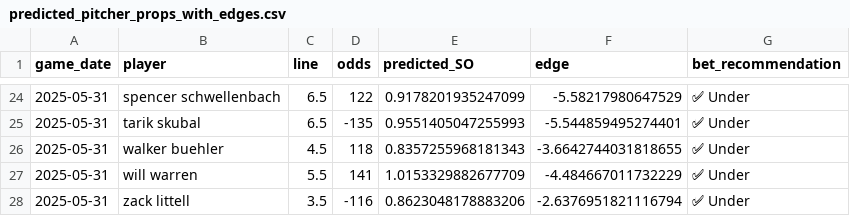
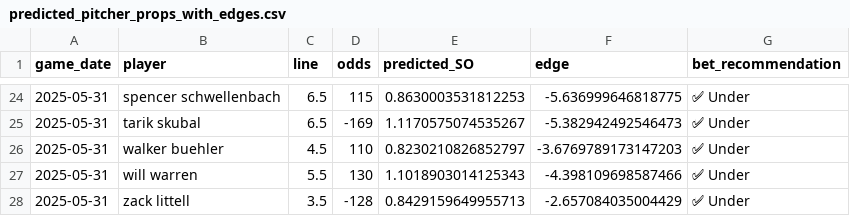
Before and after one commit to radgator13/odds-api-analyze, a CSV file: data/predicted_pitcher_props_with_edges.csv, drawn as a sheet; only a part is shown, gaps mark what is left out; the diff covers the shown part only.

```diff
--- a/data/predicted_pitcher_props_with_edges.csv
+++ b/data/predicted_pitcher_props_with_edges.csv
@@ -24,5 +24,5 @@ game_date,player,line,odds,predicted_SO,edge,bet_recommendation
-2025-05-31,spencer schwellenbach,6.5,122,0.9178201935247099,-5.58217980647529,✅ Under
-2025-05-31,tarik skubal,6.5,-135,0.9551405047255993,-5.544859495274401,✅ Under
-2025-05-31,walker buehler,4.5,118,0.8357255968181343,-3.6642744031818655,✅ Under
-2025-05-31,will warren,5.5,141,1.0153329882677709,-4.484667011732229,✅ Under
-2025-05-31,zack littell,3.5,-116,0.8623048178883206,-2.6376951821116794,✅ Under
+2025-05-31,spencer schwellenbach,6.5,115,0.8630003531812253,-5.636999646818775,✅ Under
+2025-05-31,tarik skubal,6.5,-169,1.1170575074535267,-5.382942492546473,✅ Under
+2025-05-31,walker buehler,4.5,110,0.8230210826852797,-3.6769789173147203,✅ Under
+2025-05-31,will warren,5.5,130,1.1018903014125343,-4.398109698587466,✅ Under
+2025-05-31,zack littell,3.5,-128,0.8429159649955713,-2.657084035004429,✅ Under
```
Also changed, not shown: 1 added row, 1 removed row and 60 edited cells elsewhere in this file, 2 other files.
